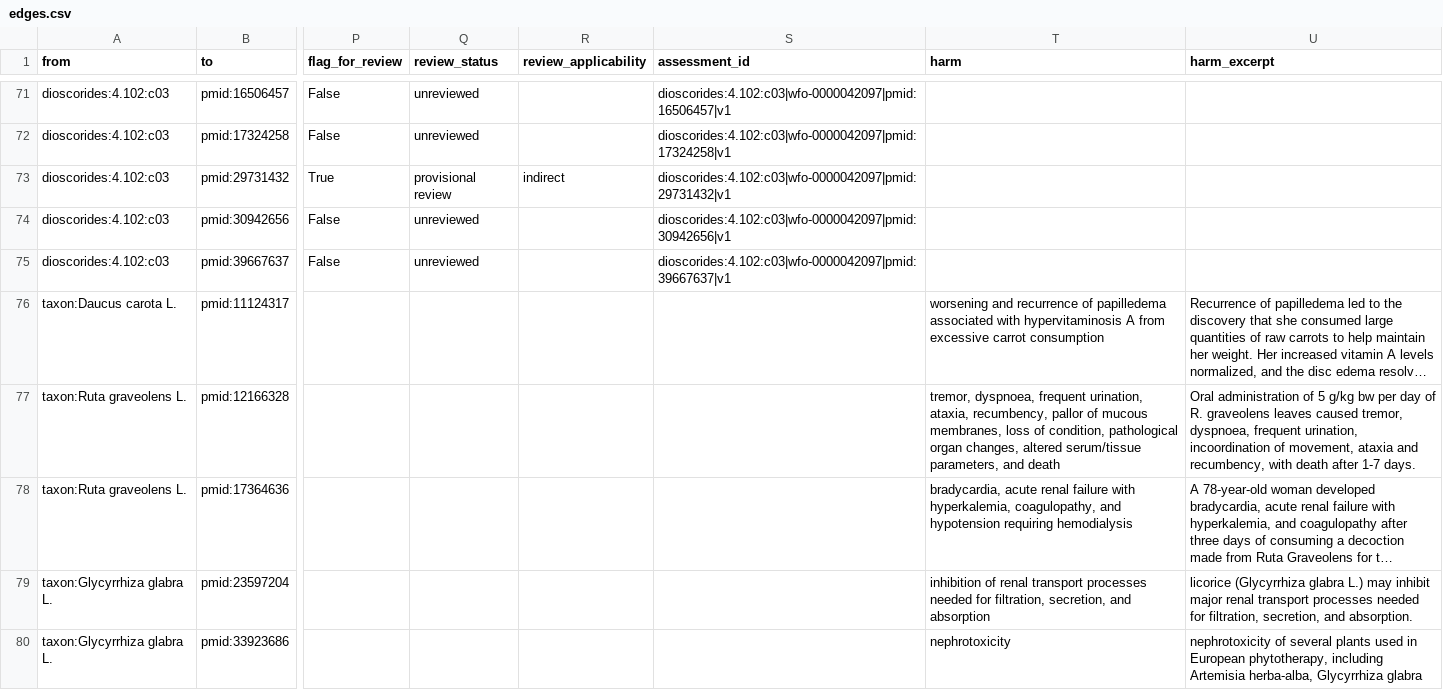
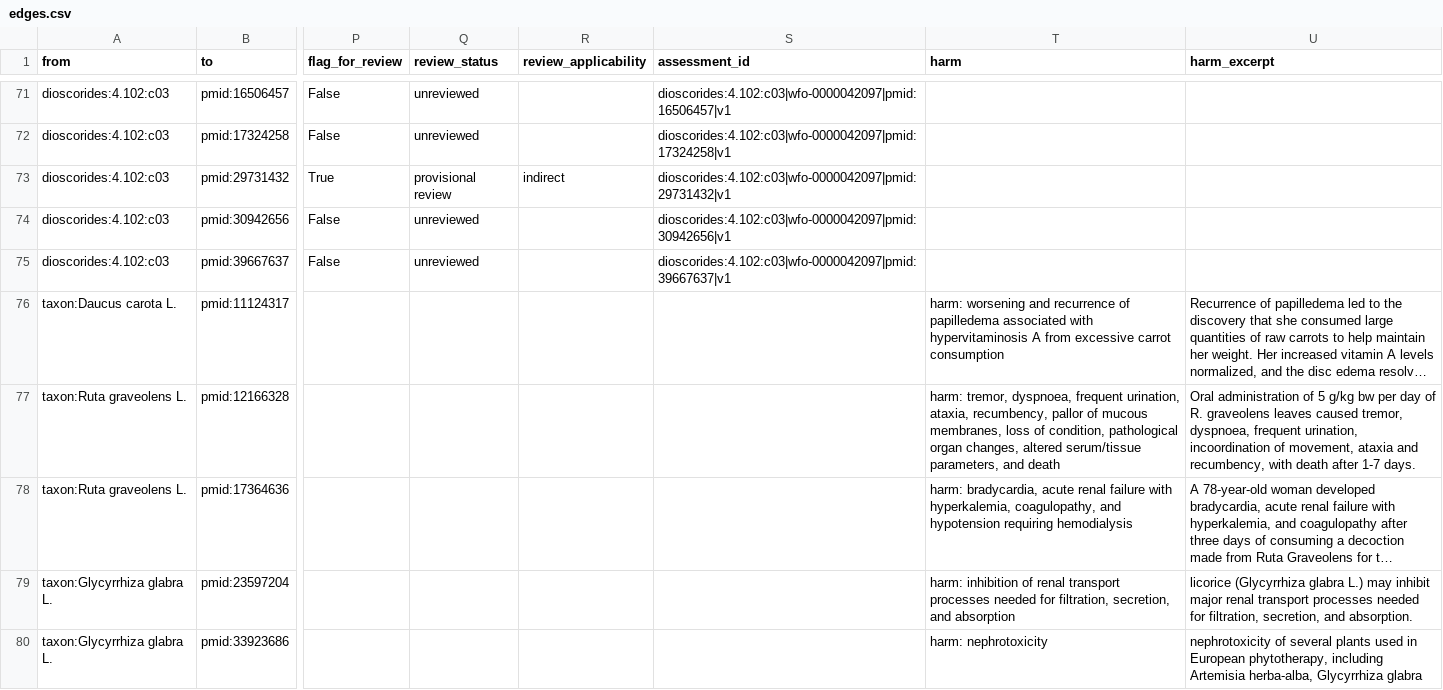
Before and after one commit to georgesldk/makeathon-2026-OverSlept-track-1, a CSV file: stage3/graph/edges.csv, drawn as a sheet; only a part is shown, gaps mark what is left out; long unchanged cells end in …; the diff names each change by its address in the sheet, - before the commit and + after, or states it on an @@ line.

```diff
--- a/stage3/graph/edges.csv
+++ b/stage3/graph/edges.csv
-T76 (harm): worsening and…
+T76 (harm): harm: worsening and…
-T77 (harm): tremor, dyspnoea,…
+T77 (harm): harm: tremor, dyspnoea,…
-T78 (harm): bradycardia, acute…
+T78 (harm): harm: bradycardia, acute…
-T79 (harm): inhibition of…
+T79 (harm): harm: inhibition of…
-T80 (harm): nephrotoxicity
+T80 (harm): harm: nephrotoxicity
```
Also changed, not shown: claims/shennong/review_sample.csv, historical_texts/shennong/review/bretschneider_strong.csv, 28 other files.
